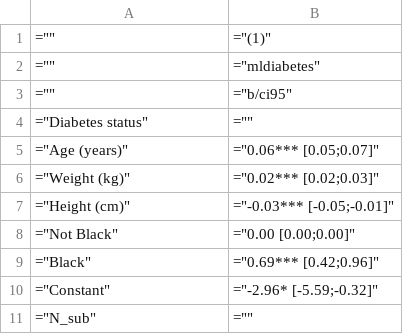
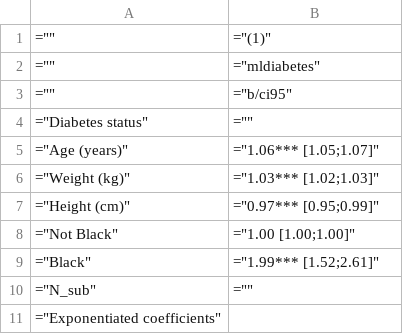
Before and after one commit to RamseyCervantes/diabetes_risk, a CSV file: csv/Table2.csv, drawn as a sheet.

```diff
--- a/csv/Table2.csv
+++ b/csv/Table2.csv
@@ -4,8 +4,8 @@
 ="Diabetes status",=""
-="Age (years)",="0.06*** [0.05;0.07]"
-="Weight (kg)",="0.02*** [0.02;0.03]"
-="Height (cm)",="-0.03*** [-0.05;-0.01]"
-="Not Black",="0.00 [0.00;0.00]"
-="Black",="0.69*** [0.42;0.96]"
-="Constant",="-2.96* [-5.59;-0.32]"
+="Age (years)",="1.06*** [1.05;1.07]"
+="Weight (kg)",="1.03*** [1.02;1.03]"
+="Height (cm)",="0.97*** [0.95;0.99]"
+="Not Black",="1.00 [1.00;1.00]"
+="Black",="1.99*** [1.52;2.61]"
 ="N_sub",=""
+="Exponentiated coefficients"
```
Also changed, not shown: csv/Table3.csv, csv/Table4.csv, 11 other files.
